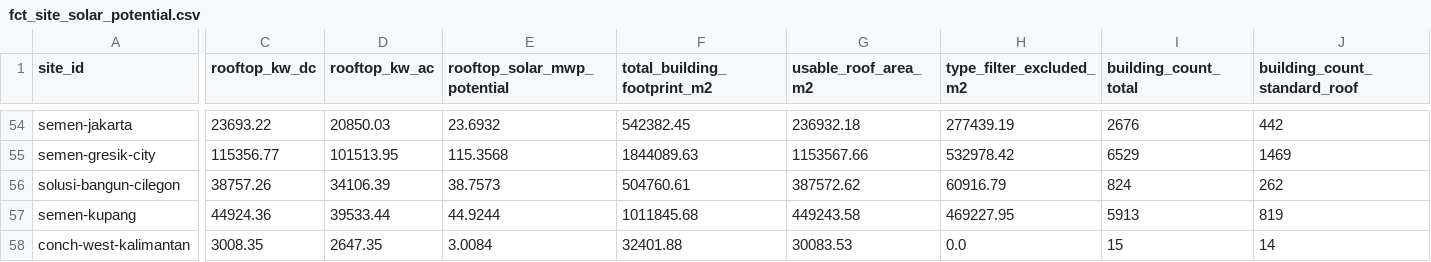
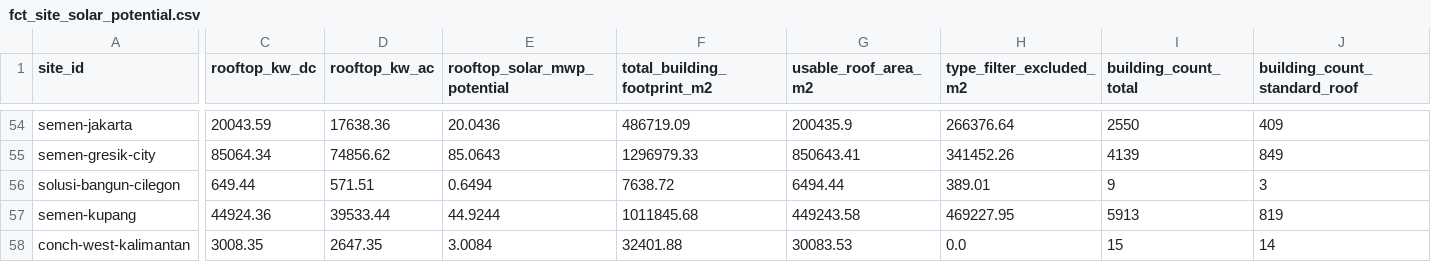
Before and after one commit to shaanbarca/sez-renewable-energy-dashboard, a CSV file: outputs/data/processed/fct_site_solar_potential.csv, drawn as a sheet; only a part is shown, gaps mark what is left out; the diff covers the shown part only; the diff names each change by its address in the sheet, - before the commit and + after, or states it on an @@ line.

```diff
--- a/outputs/data/processed/fct_site_solar_potential.csv
+++ b/outputs/data/processed/fct_site_solar_potential.csv
-C54 (rooftop_kw_dc): 23693.22
+C54 (rooftop_kw_dc): 20043.59
-D54 (rooftop_kw_ac): 20850.03
+D54 (rooftop_kw_ac): 17638.36
-E54 (rooftop_solar_mwp_potential): 23.6932
+E54 (rooftop_solar_mwp_potential): 20.0436
-F54 (total_building_footprint_m2): 542382.45
+F54 (total_building_footprint_m2): 486719.09
-G54 (usable_roof_area_m2): 236932.18
+G54 (usable_roof_area_m2): 200435.9
-H54 (type_filter_excluded_m2): 277439.19
+H54 (type_filter_excluded_m2): 266376.64
-I54 (building_count_total): 2676
+I54 (building_count_total): 2550
-J54 (building_count_standard_roof): 442
+J54 (building_count_standard_roof): 409
-C55 (rooftop_kw_dc): 115356.77
+C55 (rooftop_kw_dc): 85064.34
-D55 (rooftop_kw_ac): 101513.95
+D55 (rooftop_kw_ac): 74856.62
-E55 (rooftop_solar_mwp_potential): 115.3568
+E55 (rooftop_solar_mwp_potential): 85.0643
-F55 (total_building_footprint_m2): 1844089.63
+F55 (total_building_footprint_m2): 1296979.33
-G55 (usable_roof_area_m2): 1153567.66
+G55 (usable_roof_area_m2): 850643.41
-H55 (type_filter_excluded_m2): 532978.42
+H55 (type_filter_excluded_m2): 341452.26
-I55 (building_count_total): 6529
+I55 (building_count_total): 4139
-J55 (building_count_standard_roof): 1469
+J55 (building_count_standard_roof): 849
-C56 (rooftop_kw_dc): 38757.26
+C56 (rooftop_kw_dc): 649.44
-D56 (rooftop_kw_ac): 34106.39
+D56 (rooftop_kw_ac): 571.51
-E56 (rooftop_solar_mwp_potential): 38.7573
+E56 (rooftop_solar_mwp_potential): 0.6494
-F56 (total_building_footprint_m2): 504760.61
+F56 (total_building_footprint_m2): 7638.72
-G56 (usable_roof_area_m2): 387572.62
+G56 (usable_roof_area_m2): 6494.44
-H56 (type_filter_excluded_m2): 60916.79
+H56 (type_filter_excluded_m2): 389.01
-I56 (building_count_total): 824
+I56 (building_count_total): 9
-J56 (building_count_standard_roof): 262
+J56 (building_count_standard_roof): 3
```
Also changed, not shown: 139 edited cells elsewhere in this file, 3 other files.
